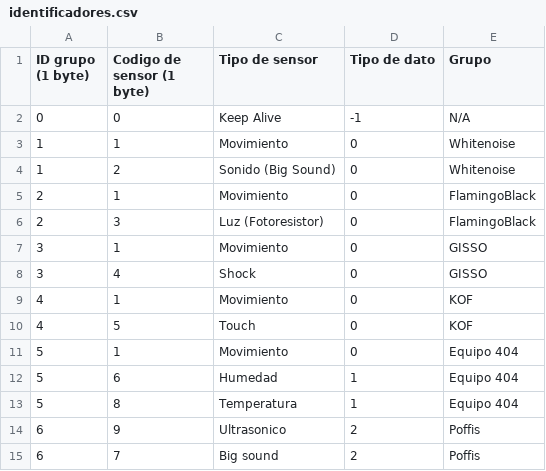
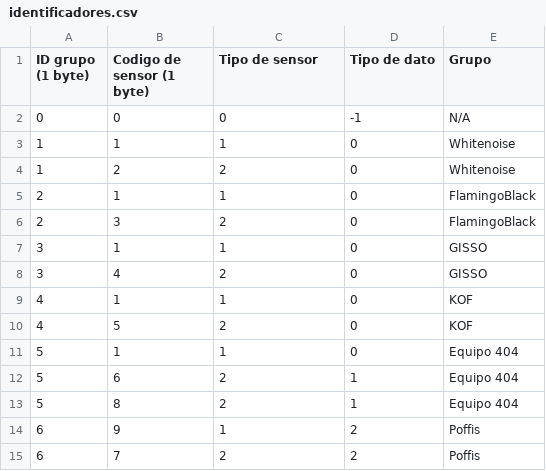
Before and after one commit to ECCIUCRLQ/sensores-poffis, a CSV file: identificadores.csv, drawn as a sheet.

```diff
--- a/identificadores.csv
+++ b/identificadores.csv
@@ -1,15 +1,15 @@
 ID grupo (1 byte),Codigo de sensor (1 byte),Tipo de sensor,Tipo de dato,Grupo
-0,0,Keep Alive,-1,N/A
-1,1,Movimiento,0,Whitenoise
-1,2,Sonido (Big Sound),0,Whitenoise
-2,1,Movimiento,0,FlamingoBlack
-2,3,Luz (Fotoresistor),0,FlamingoBlack
-3,1,Movimiento,0,GISSO
-3,4,Shock,0,GISSO
-4,1,Movimiento,0,KOF
-4,5,Touch,0,KOF
-5,1,Movimiento,0,Equipo 404
-5,6,Humedad,1,Equipo 404
-5,8,Temperatura,1,Equipo 404
-6,9,Ultrasonico,2,Poffis
-6,7,Big sound,2,Poffis
+0,0,0,-1,N/A
+1,1,1,0,Whitenoise
+1,2,2,0,Whitenoise
+2,1,1,0,FlamingoBlack
+2,3,2,0,FlamingoBlack
+3,1,1,0,GISSO
+3,4,2,0,GISSO
+4,1,1,0,KOF
+4,5,2,0,KOF
+5,1,1,0,Equipo 404
+5,6,2,1,Equipo 404
+5,8,2,1,Equipo 404
+6,9,1,2,Poffis
+6,7,2,2,Poffis
```
Also changed, not shown: 7 other files.
